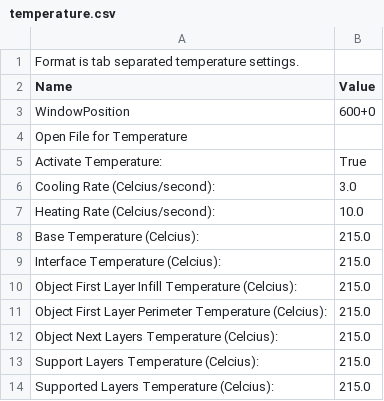
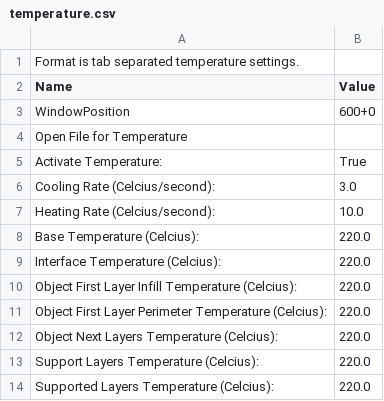
Before and after one commit to chrisgilmerproj/makerbot-profiles, a CSV file: sf_35_profiles/SF35-cupcake-HPB-mk4-custom/profiles/extrusion/ABS/temperature.csv, drawn as a sheet.

```diff
--- a/sf_35_profiles/SF35-cupcake-HPB-mk4-custom/profiles/extrusion/ABS/temperature.csv
+++ b/sf_35_profiles/SF35-cupcake-HPB-mk4-custom/profiles/extrusion/ABS/temperature.csv
@@ -7,8 +7,8 @@ Cooling Rate (Celcius/second):	3.0
 Heating Rate (Celcius/second):	10.0
-Base Temperature (Celcius):	215.0
-Interface Temperature (Celcius):	215.0
-Object First Layer Infill Temperature (Celcius):	215.0
-Object First Layer Perimeter Temperature (Celcius):	215.0
-Object Next Layers Temperature (Celcius):	215.0
-Support Layers Temperature (Celcius):	215.0
-Supported Layers Temperature (Celcius):	215.0
+Base Temperature (Celcius):	220.0
+Interface Temperature (Celcius):	220.0
+Object First Layer Infill Temperature (Celcius):	220.0
+Object First Layer Perimeter Temperature (Celcius):	220.0
+Object Next Layers Temperature (Celcius):	220.0
+Support Layers Temperature (Celcius):	220.0
+Supported Layers Temperature (Celcius):	220.0
```
Also changed, not shown: sf_35_profiles/SF35-cupcake-HPB-mk4-custom/profiles/extrusion/ABS/raft.csv, sf_35_profiles/SF35-cupcake-HPB-mk4-custom/profiles/extrusion/ABS/speed.csv, 1 other file.
